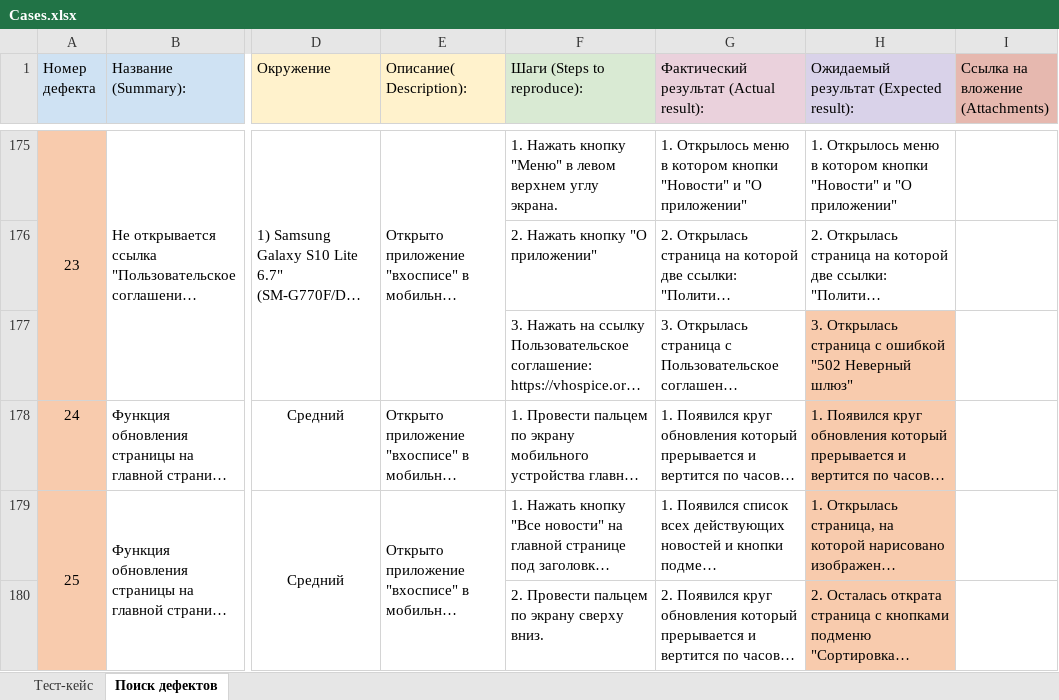
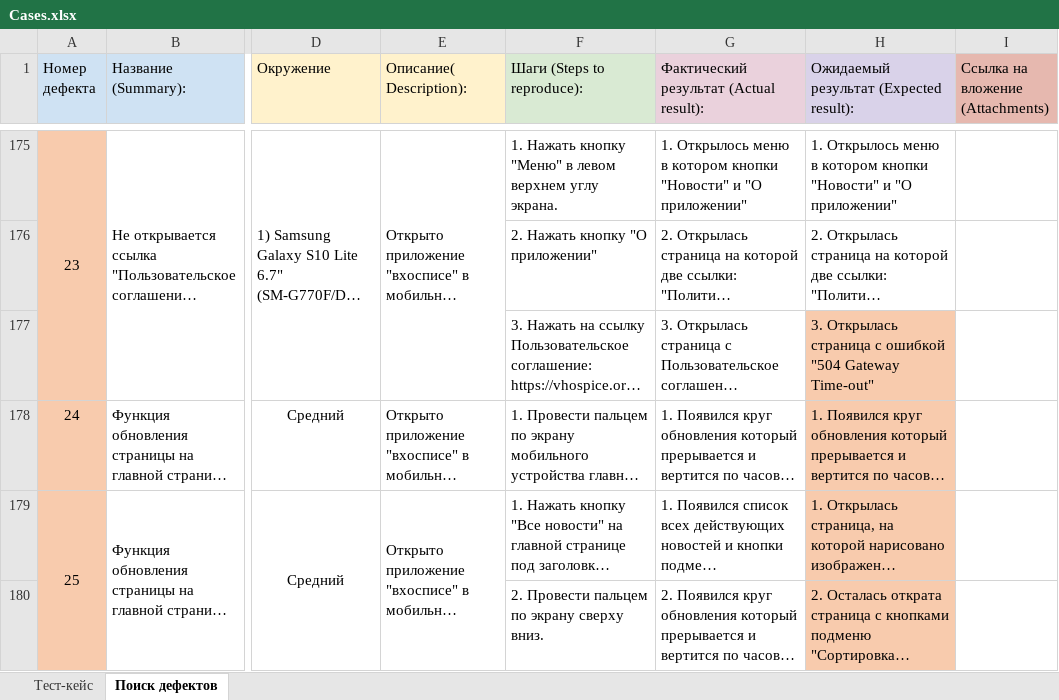
Before and after one commit to AleksandrB1983/diploma-project, an Excel workbook: Cases.xlsx, sheet Поиск дефектов, drawn as a sheet; only a part is shown, gaps mark what is left out; long unchanged cells end in …; values as stored, in another font and other column widths than the file's, no borders; the diff names each change by its address in the sheet, - before the commit and + after, or states it on an @@ line.

```diff
--- a/Cases.xlsx (sheet Поиск дефектов)
+++ b/Cases.xlsx (sheet Поиск дефектов)
-H177: …с ошибкой "502 Неверный шлюз"
+H177: …с ошибкой "504 Gateway Time-out"
```
Also changed, not shown: sheet Тест-кейс, Check.xlsx, 1 other file.
